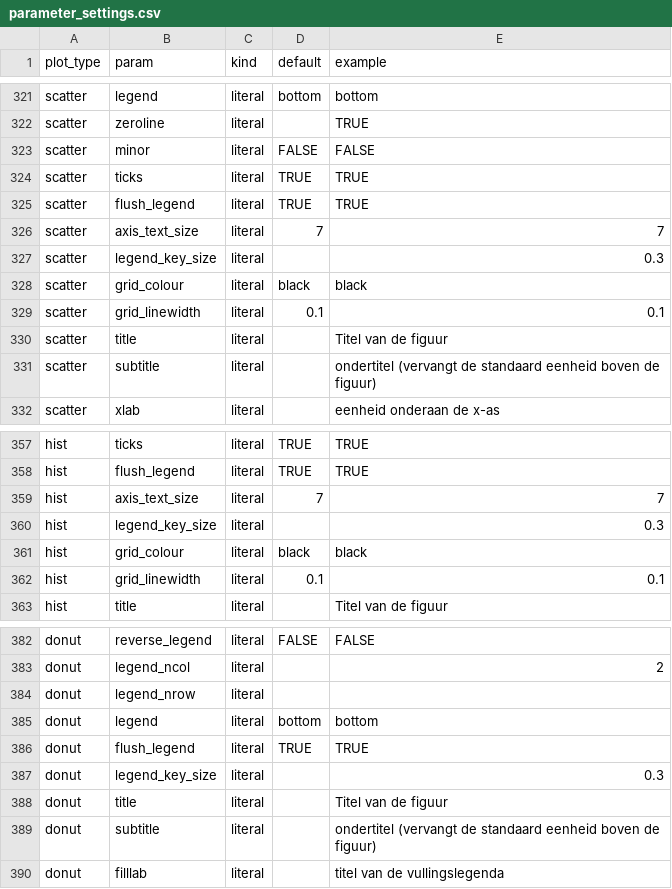
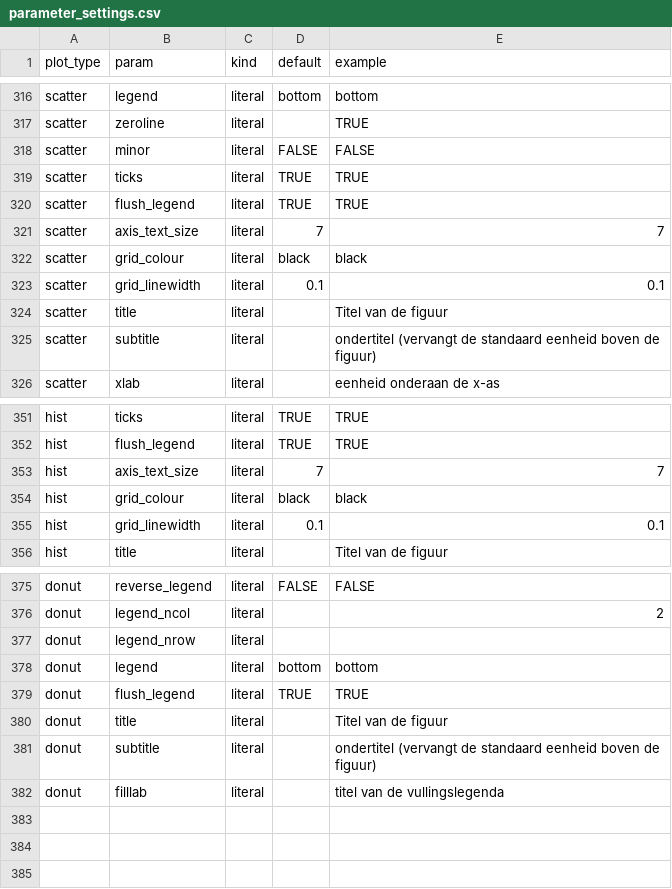
Before and after one commit to joris-klingen/ggcpb, a CSV file: inst/extdata/parameter_settings.csv, drawn as a sheet; only a part is shown, gaps mark what is left out; the diff covers the shown part only.

```diff
--- a/inst/extdata/parameter_settings.csv
+++ b/inst/extdata/parameter_settings.csv
@@ -326,3 +321,2 @@
 "scatter","axis_text_size","literal","7","7"
-"scatter","legend_key_size","literal","","0.3"
 "scatter","grid_colour","literal","black","black"
@@ -359,3 +353,2 @@
 "hist","axis_text_size","literal","7","7"
-"hist","legend_key_size","literal","","0.3"
 "hist","grid_colour","literal","black","black"
@@ -386,3 +379,2 @@
 "donut","flush_legend","literal","TRUE","TRUE"
-"donut","legend_key_size","literal","","0.3"
 "donut","title","literal","","Titel van de figuur"
```
Also changed, not shown: 5 removed rows elsewhere in this file, 22 other files.
